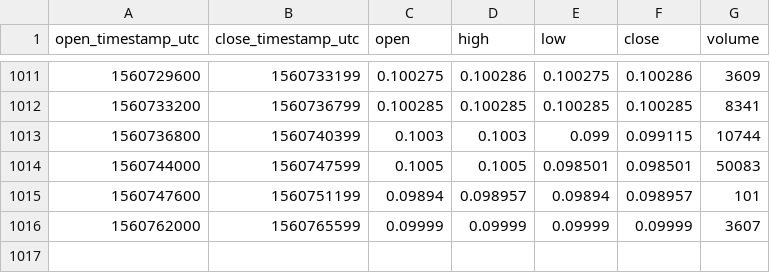
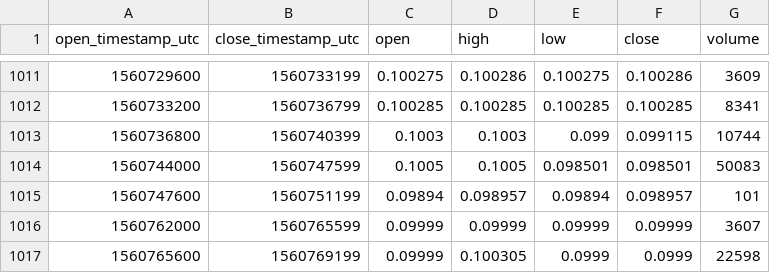
Before and after one commit to cryptobigbro/coinbasepro-GNT-USDC, a CSV file: coinbasepro-GNT-USDC-1h.csv, drawn as a sheet; only a part is shown, gaps mark what is left out; the diff names each change by its address in the sheet, - before the commit and + after, or states it on an @@ line.

```diff
--- a/coinbasepro-GNT-USDC-1h.csv
+++ b/coinbasepro-GNT-USDC-1h.csv
+row 1017: 1560765600 | 1560769199 | 0.09999 | 0.100305 | 0.0999 | 0.0999 | 22598
```
Also changed, not shown: coinbasepro-GNT-USDC-1m.csv.
